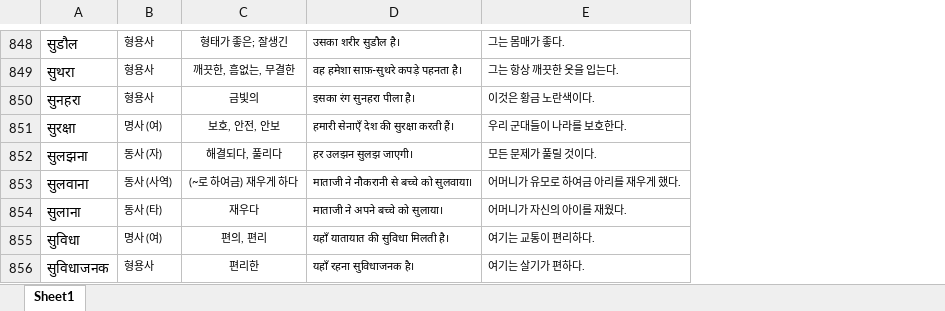
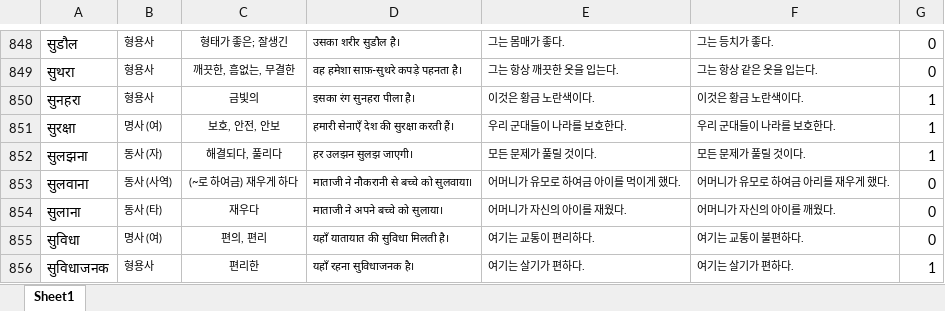
Before and after one commit to hyngsk/hindivocabulary, an Excel workbook: assets/A2.xlsx, sheet Sheet1, drawn as a sheet; only a part is shown, gaps mark what is left out; values as stored, in another font and other column widths than the file's, no borders; the diff covers the shown part only; the diff names each change by its address in the sheet, - before the commit and + after, or states it on an @@ line.

```diff
--- a/assets/A2.xlsx (sheet Sheet1)
+++ b/assets/A2.xlsx (sheet Sheet1)
+column F, rows 848-856: 그는 등치가 좋다. | 그는 항상 같은 옷을 입는다. | 이것은 황금 노란색이다. | 우리 군대들이 나라를 보호한다. | 모든 문제가 풀릴 것이다. | 어머니가 유모로 하여금 아리를 재우게 했다. | 어머니가 자신의 아이를 깨웠다. | 여기는 교통이 불편하다. | 여기는 살기가 편하다.
+column G, rows 848-856: 0 | 0 | 1 | 1 | 1 | 0 | 0 | 0 | 1
-E853: 어머니가 유모로 하여금 아리를 재우게 했다.
+E853: 어머니가 유모로 하여금 아이를 먹이게 했다.
```
Also changed, not shown: 4 edited cells elsewhere in this sheet, assets/A0.xlsx, assets/A1.xlsx, 1 other file.
